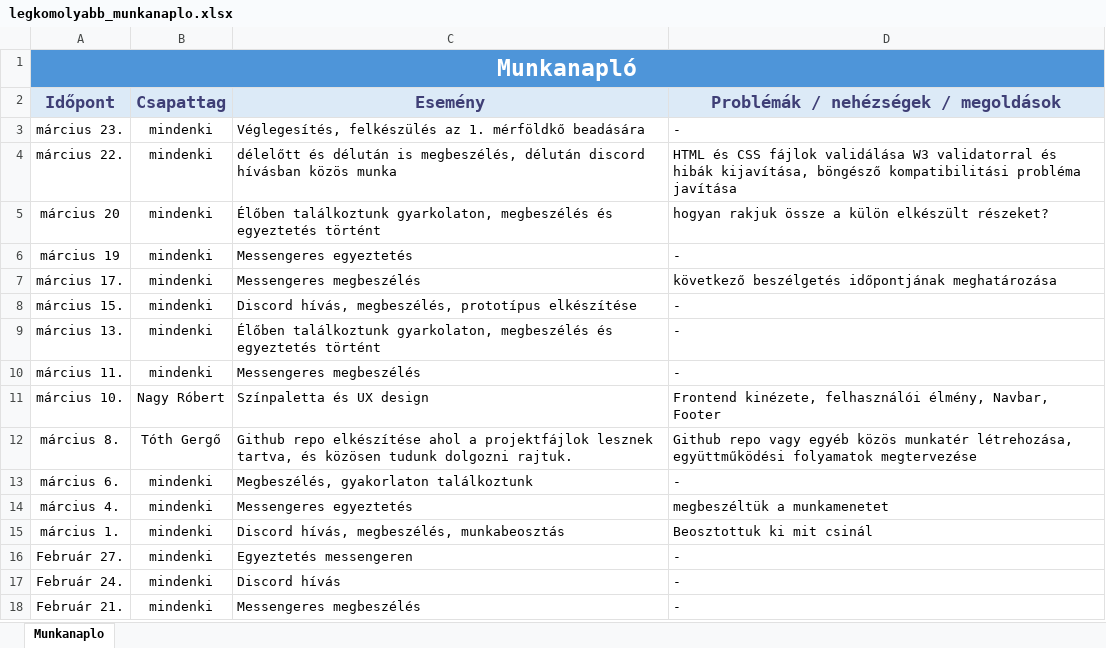
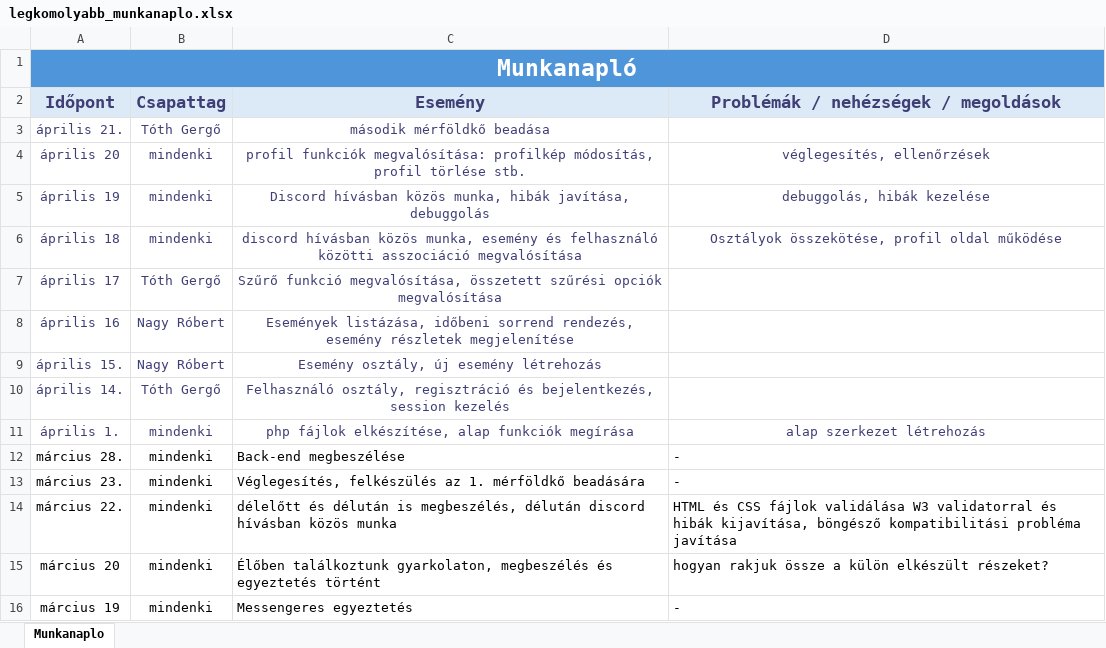
Before and after one commit to jolfesultkisfiu/legkomolyabb, an Excel workbook: legkomolyabb_munkanaplo.xlsx, sheet Munkanaplo, drawn as a sheet; only a part is shown; the shorter side is filled out with more unchanged rows; values as stored, in another font and other column widths than the file's, no borders; conditional formats not drawn; the diff names each change by its address in the sheet, - before the commit and + after, or states it on an @@ line.

Commit message:
munkanaplo megirva

```diff
--- a/legkomolyabb_munkanaplo.xlsx (sheet Munkanaplo)
+++ b/legkomolyabb_munkanaplo.xlsx (sheet Munkanaplo)
+row 3: április 21. | Tóth Gergő | második mérföldkő beadása
+row 4: április 20 | mindenki | profil funkciók megvalósítása: profilkép módosítás, profil törlése stb. | véglegesítés, ellenőrzések
+row 5: április 19 | mindenki | Discord hívásban közös munka, hibák javítása, debuggolás | debuggolás, hibák kezelése
+row 6: április 18 | mindenki | discord hívásban közös munka, esemény és felhasználó közötti asszociáció megvalósítása | Osztályok összekötése, profil oldal működése
+row 7: április 17 | Tóth Gergő | Szűrő funkció megvalósítása, összetett szűrési opciók megvalósítása
+row 8: április 16 | Nagy Róbert | Események listázása, időbeni sorrend rendezés, esemény részletek megjelenítése
+row 9: április 15. | Nagy Róbert | Esemény osztály, új esemény létrehozás
+row 10: április 14. | Tóth Gergő | Felhasználó osztály, regisztráció és bejelentkezés, session kezelés
+row 11: április 1. | mindenki | php fájlok elkészítése, alap funkciók megírása | alap szerkezet létrehozás
+row 12: március 28. | mindenki | Back-end megbeszélése | -
```
